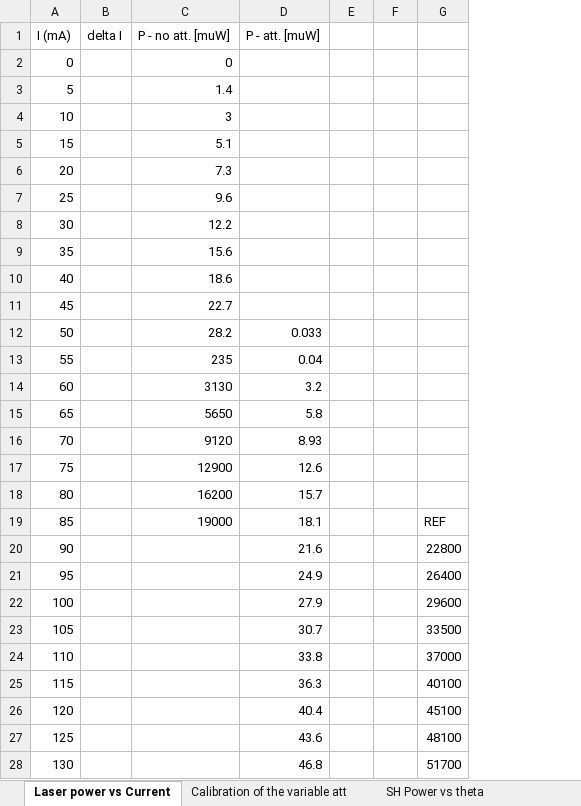
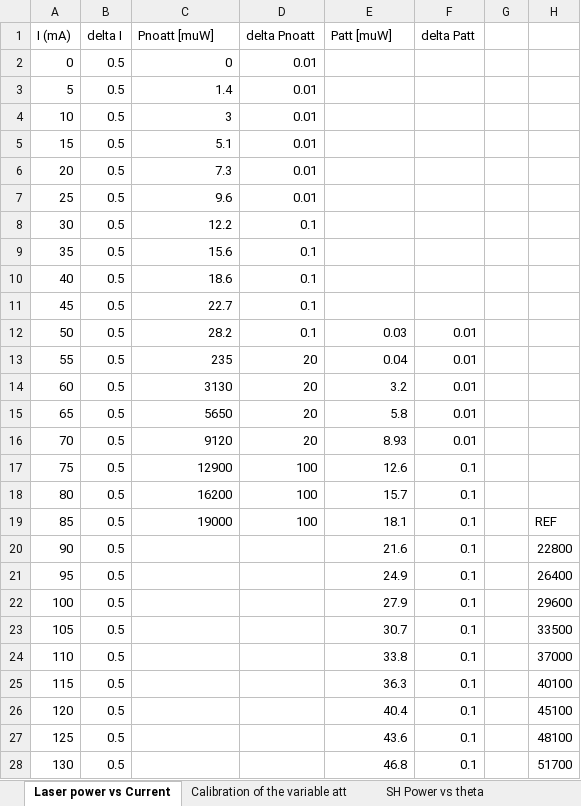
Before and after one commit to Mrunmoy-Jena/A245Lab, an Excel workbook: data/A245 Data.xlsx, sheet Laser power vs Current, drawn as a sheet; only a part is shown; values as stored, in another font and other column widths than the file's, no borders; charts and pictures not drawn; removed rows and columns are numbered as before the commit, all else as after; the diff covers the shown part only; the diff names each change by its address in the sheet, - before the commit and + after, or states it on an @@ line.

```diff
--- a/data/A245 Data.xlsx (sheet Laser power vs Current)
+++ b/data/A245 Data.xlsx (sheet Laser power vs Current)
+column D (delta Pnoatt), rows 2-19: 0.01 | 0.01 | 0.01 | 0.01 | 0.01 | 0.01 | 0.1 | 0.1 | 0.1 | 0.1 | 0.1 | 20 | 20 | 20 | 20 | 100 | 100 | 100
-column E, empty
+column F (delta Patt), rows 12-28: 0.01 | 0.01 | 0.01 | 0.01 | 0.01 | 0.1 | 0.1 | 0.1 | 0.1 | 0.1 | 0.1 | 0.1 | 0.1 | 0.1 | 0.1 | 0.1 | 0.1
-C1: P - no att. [muW]
+C1: Pnoatt [muW]
-E1: P - att. [muW]
+E1: Patt [muW]
-B2:B28 (delta I): (empty)
+B2:B28 (delta I): 0.5
-E12 (Patt [muW]): 0.033
+E12 (Patt [muW]): 0.03
```
Also changed, not shown: 30 edited cells elsewhere in this sheet, formulas that keep their value, charts or pictures, 3 other files.
